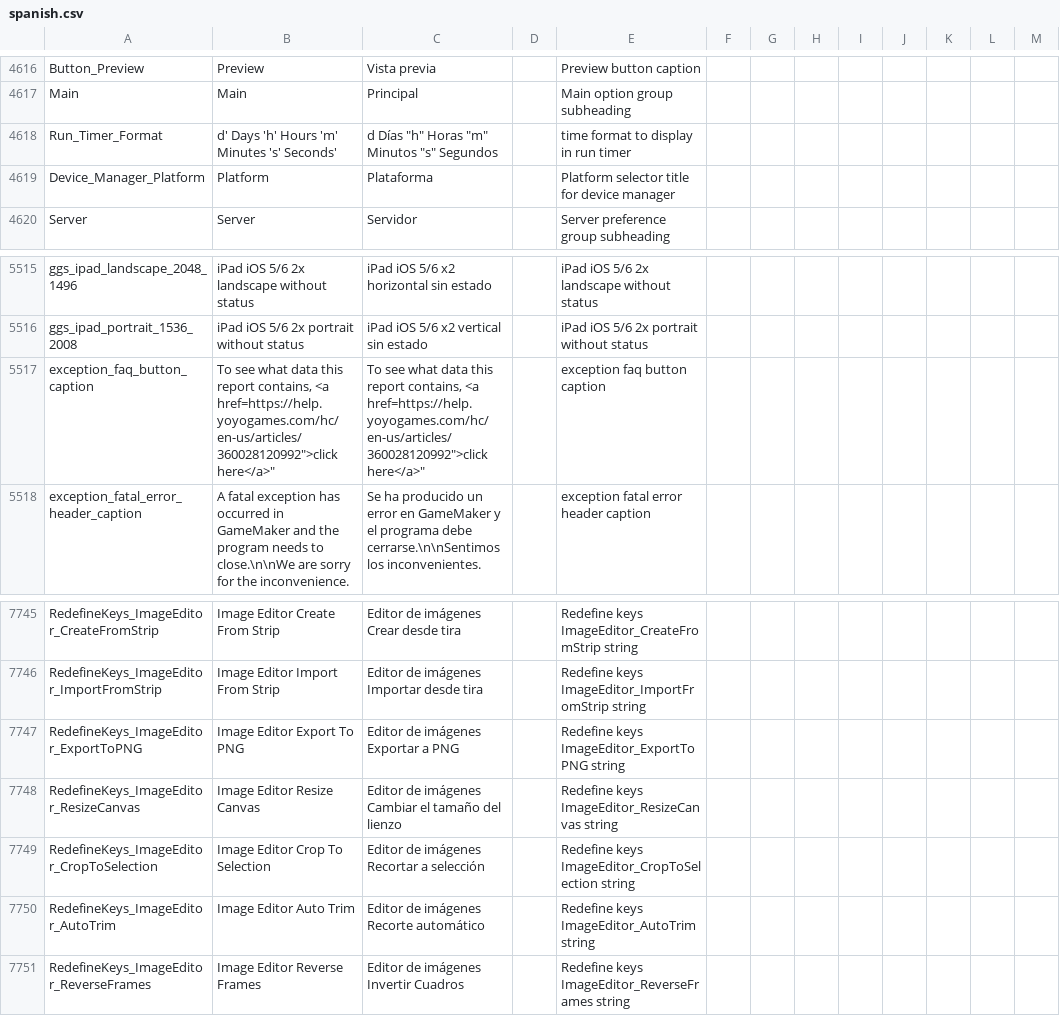
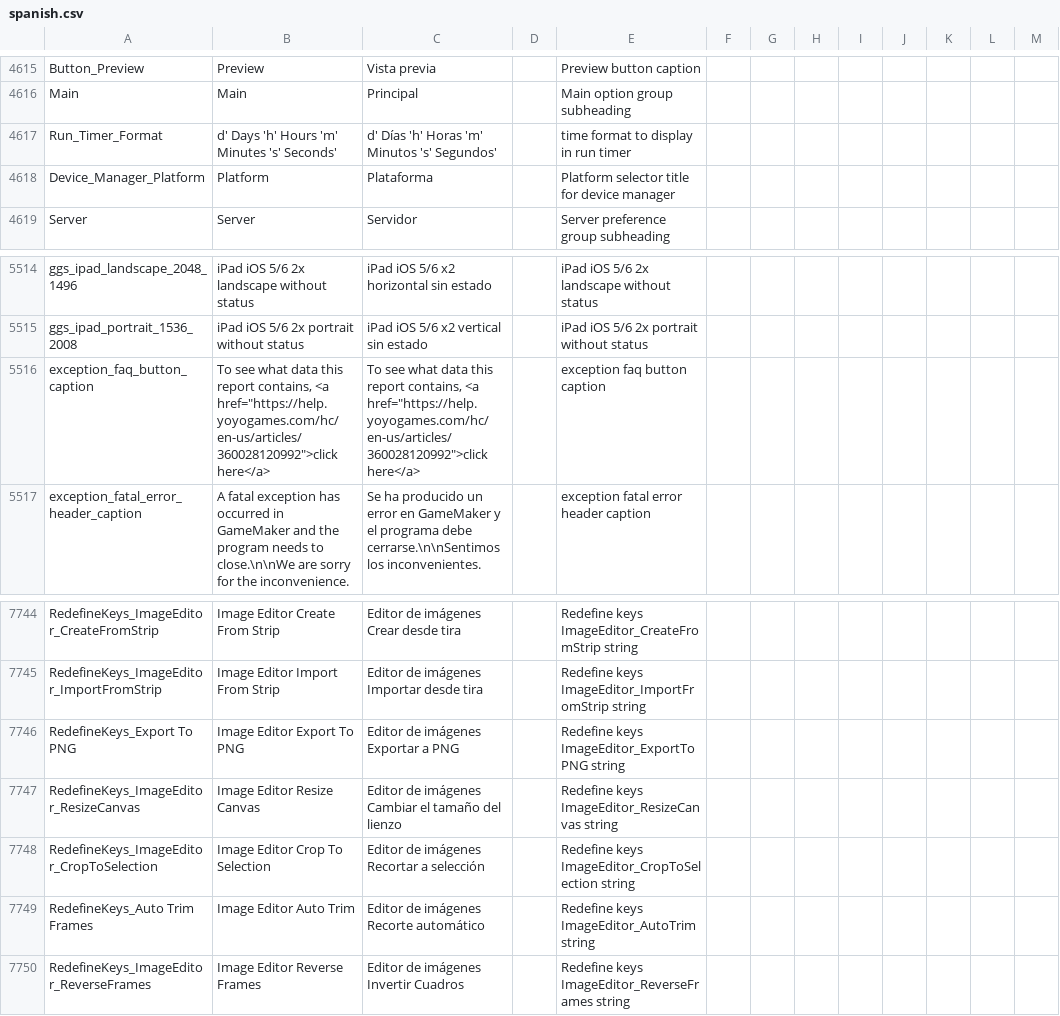
Before and after one commit to YoYoGames/IDE_Localisation_Spanish, a CSV file: spanish.csv, drawn as a sheet; only a part is shown, gaps mark what is left out; the diff covers the shown part only.

```diff
--- a/spanish.csv
+++ b/spanish.csv
@@ -4617,3 +4616,3 @@ Button_Preview,Preview,Vista previa,,Preview button caption
 Main,Main,Principal,,Main option group subheading
-Run_Timer_Format,d' Days 'h' Hours 'm' Minutes 's' Seconds',"d" Días "h" Horas "m" Minutos "s" Segundos,,time format to display in run timer
+Run_Timer_Format,d' Days 'h' Hours 'm' Minutes 's' Seconds',d' Días 'h' Horas 'm' Minutos 's' Segundos',,time format to display in run timer
 Device_Manager_Platform,Platform,Plataforma,,Platform selector title for device manager
@@ -5516,3 +5515,3 @@ ggs_ipad_landscape_2048_1496,iPad iOS 5/6 2x landscape without status,iPad iOS 5
 ggs_ipad_portrait_1536_2008,iPad iOS 5/6 2x portrait without status,iPad iOS 5/6  x2 vertical sin estado,,iPad iOS 5/6 2x portrait without status
-exception_faq_button_caption,"To see what data this report contains, <a href="https://help.yoyogames.com/hc/en-us/articles/360028120992">click here</a>","To see what data this report contains, <a href="https://help.yoyogames.com/hc/en-us/articles/360028120992">click here</a>",,exception faq button caption
+exception_faq_button_caption,"To see what data this report contains, <a href=""https://help.yoyogames.com/hc/en-us/articles/360028120992"">click here</a>","To see what data this report contains, <a href=""https://help.yoyogames.com/hc/en-us/articles/360028120992"">click here</a>",,exception faq button caption
 exception_fatal_error_header_caption,A fatal exception has occurred in GameMaker and the program needs to close.\n\nWe are sorry for the inconvenience.,Se ha producido un error en GameMaker y el programa debe cerrarse.\n\nSentimos los inconvenientes.,,exception fatal error header caption
@@ -7746,6 +7745,6 @@ RedefineKeys_ImageEditor_CreateFromStrip,Image Editor Create From Strip,Editor d
 RedefineKeys_ImageEditor_ImportFromStrip,Image Editor Import From Strip,Editor de imágenes Importar desde tira,,Redefine keys ImageEditor_ImportFromStrip string
-RedefineKeys_ImageEditor_ExportToPNG,Image Editor Export To PNG,Editor de imágenes Exportar a PNG,,Redefine keys ImageEditor_ExportToPNG string
+RedefineKeys_Export To PNG,Image Editor Export To PNG,Editor de imágenes Exportar a PNG,,Redefine keys ImageEditor_ExportToPNG string
 RedefineKeys_ImageEditor_ResizeCanvas,Image Editor Resize Canvas,Editor de imágenes Cambiar el tamaño del lienzo,,Redefine keys ImageEditor_ResizeCanvas string
 RedefineKeys_ImageEditor_CropToSelection,Image Editor Crop To Selection,Editor de imágenes Recortar a selección,,Redefine keys ImageEditor_CropToSelection string
-RedefineKeys_ImageEditor_AutoTrim,Image Editor Auto Trim,Editor de imágenes Recorte automático,,Redefine keys ImageEditor_AutoTrim string
+RedefineKeys_Auto Trim Frames,Image Editor Auto Trim,Editor de imágenes Recorte automático,,Redefine keys ImageEditor_AutoTrim string
 RedefineKeys_ImageEditor_ReverseFrames,Image Editor Reverse Frames,Editor de imágenes Invertir Cuadros,,Redefine keys ImageEditor_ReverseFrames string
```
Also changed, not shown: 1 added row, 1 removed row and 15 edited cells elsewhere in this file, spanish_dnd.csv.
